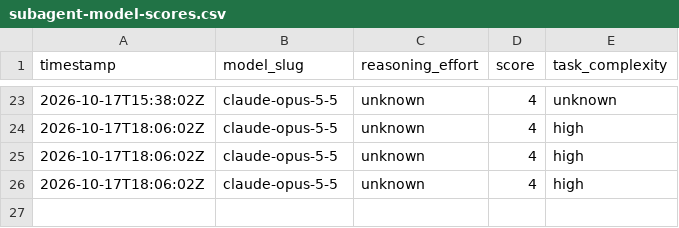
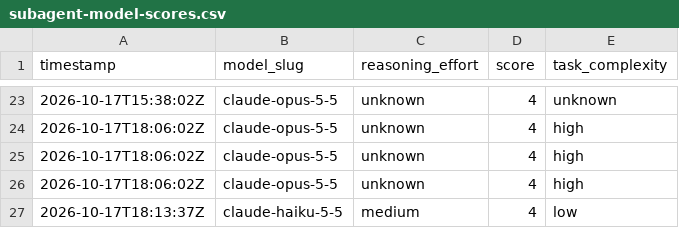
Before and after one commit to alo-exp/silver-bullet, a CSV file: subagent-model-scores.csv, drawn as a sheet; only a part is shown, gaps mark what is left out.

```diff
--- a/subagent-model-scores.csv
+++ b/subagent-model-scores.csv
@@ -26 +26,2 @@ timestamp,model_slug,reasoning_effort,score,task_complexity
 2026-10-17T18:06:02Z,claude-opus-5-5,unknown,4,high
+2026-10-17T18:13:37Z,claude-haiku-5-5,medium,4,low
```
Also changed, not shown: 2 other files.
